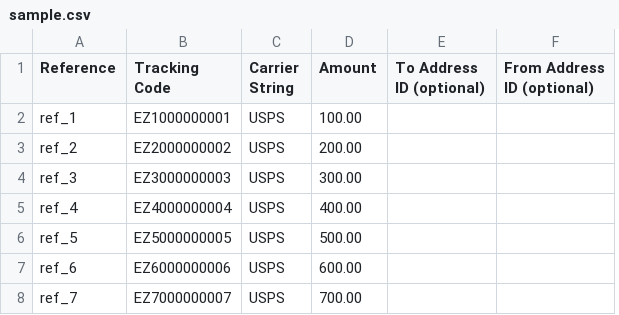
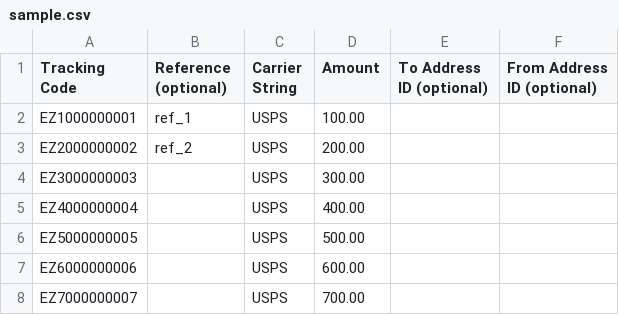
Before and after one commit to EasyPost/examples, a CSV file: community/golang/concurrent_insurance_buy/sample.csv, drawn as a sheet; removed rows and columns are numbered as before the commit, all else as after; the diff names each change by its address in the sheet, - before the commit and + after, or states it on an @@ line.

Commit message:
fix: clarify optional reference, cleanup error handling

```diff
--- a/community/golang/concurrent_insurance_buy/sample.csv
+++ b/community/golang/concurrent_insurance_buy/sample.csv
-column A (Reference), rows 2-8: ref_1 | ref_2 | ref_3 | ref_4 | ref_5 | ref_6 | ref_7
+column B (Reference (optional)), rows 2-3: ref_1 | ref_2
```
Also changed, not shown: 1 other file.
